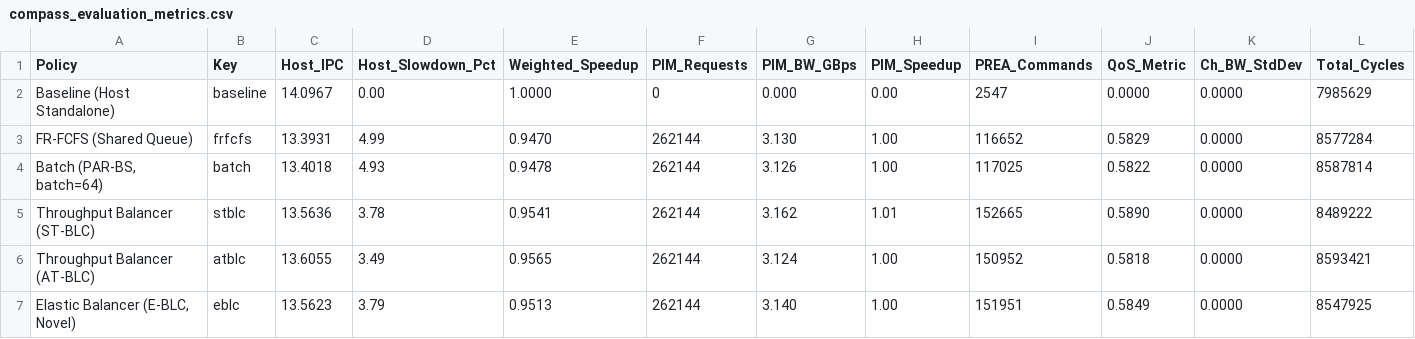
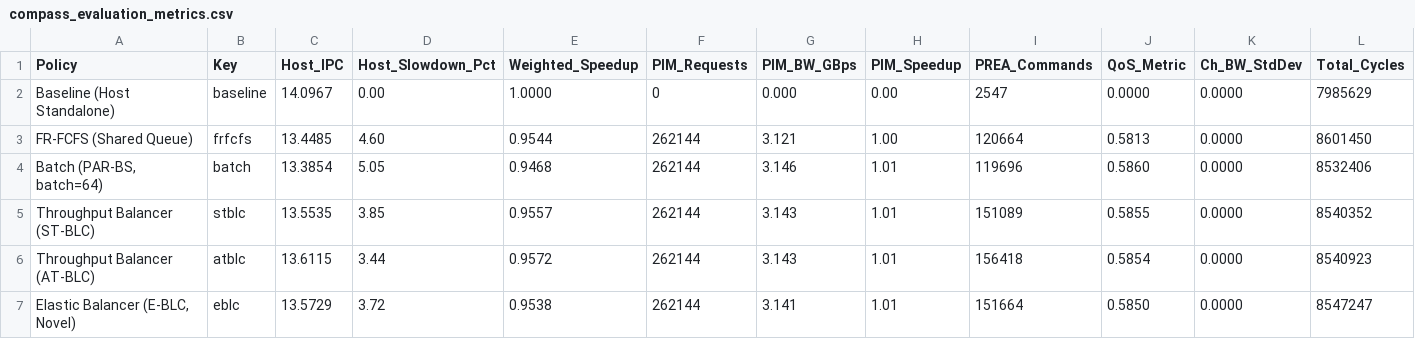
Before and after one commit to purushottamiota/ComPASS, a CSV file: ramulator/results/compass_evaluation_metrics.csv, drawn as a sheet.

```diff
--- a/ramulator/results/compass_evaluation_metrics.csv
+++ b/ramulator/results/compass_evaluation_metrics.csv
@@ -2,6 +2,6 @@ Policy,Key,Host_IPC,Host_Slowdown_Pct,Weighted_Speedup,PIM_Requests,PIM_BW_GBps,
 Baseline (Host Standalone),baseline,14.0967,0.00,1.0000,0,0.000,0.00,2547,0.0000,0.0000,7985629
-FR-FCFS (Shared Queue),frfcfs,13.3931,4.99,0.9470,262144,3.130,1.00,116652,0.5829,0.0000,8577284
-"Batch (PAR-BS, batch=64)",batch,13.4018,4.93,0.9478,262144,3.126,1.00,117025,0.5822,0.0000,8587814
-Throughput Balancer (ST-BLC),stblc,13.5636,3.78,0.9541,262144,3.162,1.01,152665,0.5890,0.0000,8489222
-Throughput Balancer (AT-BLC),atblc,13.6055,3.49,0.9565,262144,3.124,1.00,150952,0.5818,0.0000,8593421
-"Elastic Balancer (E-BLC, Novel)",eblc,13.5623,3.79,0.9513,262144,3.140,1.00,151951,0.5849,0.0000,8547925
+FR-FCFS (Shared Queue),frfcfs,13.4485,4.60,0.9544,262144,3.121,1.00,120664,0.5813,0.0000,8601450
+"Batch (PAR-BS, batch=64)",batch,13.3854,5.05,0.9468,262144,3.146,1.01,119696,0.5860,0.0000,8532406
+Throughput Balancer (ST-BLC),stblc,13.5535,3.85,0.9557,262144,3.143,1.01,151089,0.5855,0.0000,8540352
+Throughput Balancer (AT-BLC),atblc,13.6115,3.44,0.9572,262144,3.143,1.01,156418,0.5854,0.0000,8540923
+"Elastic Balancer (E-BLC, Novel)",eblc,13.5729,3.72,0.9538,262144,3.141,1.01,151664,0.5850,0.0000,8547247
```
Also changed, not shown: ramulator/results/atblc_N_timeline_ch0.csv, ramulator/results/atblc_N_timeline_ch1.csv, 4 other files.
